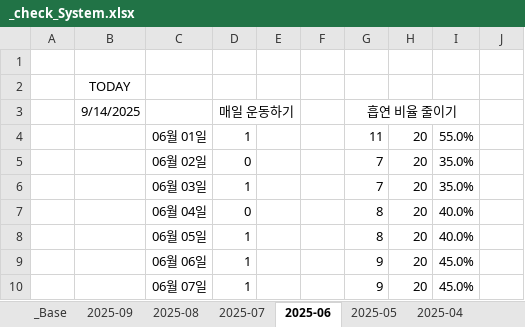
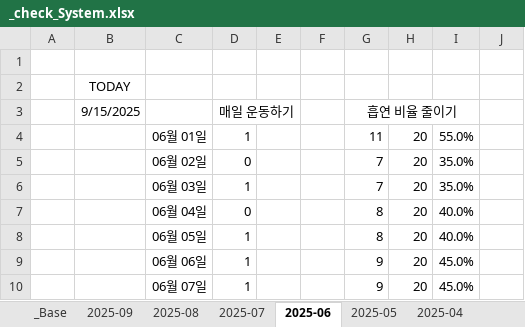
Before and after one commit to jcseo1028/jcseo1028.github.io, an Excel workbook: _qDailyReport/_check_System.xlsx, sheet 2025-06, drawn as a sheet; only a part is shown; values as stored, in another font and other column widths than the file's, no borders; conditional formats not drawn; the diff names each change by its address in the sheet, - before the commit and + after, or states it on an @@ line.

```diff
--- a/_qDailyReport/_check_System.xlsx (sheet 2025-06)
+++ b/_qDailyReport/_check_System.xlsx (sheet 2025-06)
-B3: 9/14/2025
+B3: 9/15/2025
```
Also changed, not shown: sheet 2025-09, sheet 2025-04, sheet 2025-08, sheet 2025-05, sheet 2025-07, sheet _Base, charts or pictures, 1 other file.
